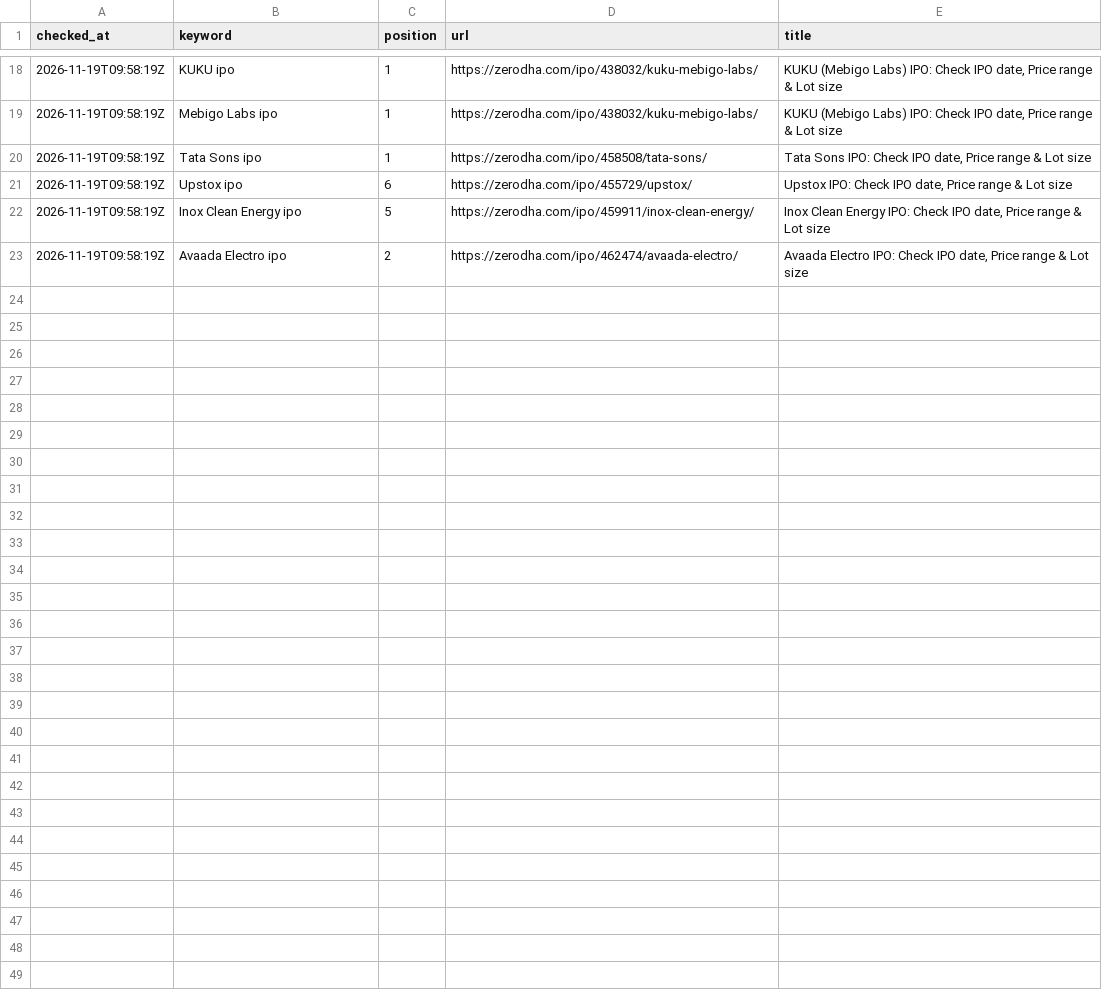
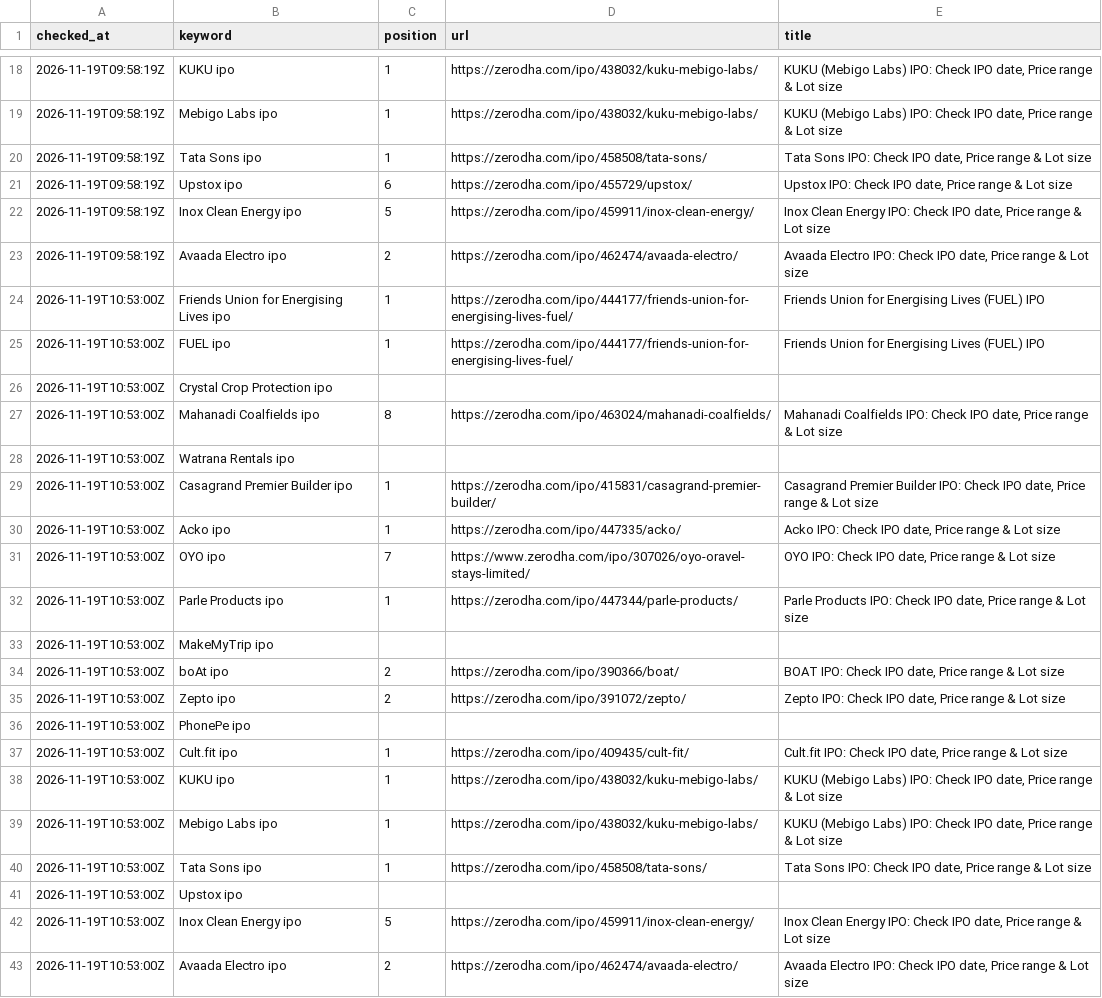
Before and after one commit to Girisandeep008/keyword-rank-tracker, a CSV file: data/manual.csv, drawn as a sheet; only a part is shown, gaps mark what is left out.

Commit message:
Manual check 2026-11-19T10:53:48Z

```diff
--- a/data/manual.csv
+++ b/data/manual.csv
@@ -23 +23,21 @@ checked_at,keyword,position,url,title
 2026-11-19T09:58:19Z,Avaada Electro ipo,2,https://zerodha.com/ipo/462474/avaada-electro/,"Avaada Electro IPO: Check IPO date, Price range & Lot size"
+2026-11-19T10:53:00Z,Friends Union for Energising Lives ipo,1,https://zerodha.com/ipo/444177/friends-union-for-energising-lives-fuel/,Friends Union for Energising Lives (FUEL) IPO
+2026-11-19T10:53:00Z,FUEL ipo,1,https://zerodha.com/ipo/444177/friends-union-for-energising-lives-fuel/,Friends Union for Energising Lives (FUEL) IPO
+2026-11-19T10:53:00Z,Crystal Crop Protection ipo,,,
+2026-11-19T10:53:00Z,Mahanadi Coalfields ipo,8,https://zerodha.com/ipo/463024/mahanadi-coalfields/,"Mahanadi Coalfields IPO: Check IPO date, Price range & Lot size"
+2026-11-19T10:53:00Z,Watrana Rentals ipo,,,
+2026-11-19T10:53:00Z,Casagrand Premier Builder ipo,1,https://zerodha.com/ipo/415831/casagrand-premier-builder/,"Casagrand Premier Builder IPO: Check IPO date, Price range & Lot size"
+2026-11-19T10:53:00Z,Acko ipo,1,https://zerodha.com/ipo/447335/acko/,"Acko IPO: Check IPO date, Price range & Lot size"
+2026-11-19T10:53:00Z,OYO ipo,7,https://www.zerodha.com/ipo/307026/oyo-oravel-stays-limited/,"OYO IPO: Check IPO date, Price range & Lot size"
+2026-11-19T10:53:00Z,Parle Products ipo,1,https://zerodha.com/ipo/447344/parle-products/,"Parle Products IPO: Check IPO date, Price range & Lot size"
+2026-11-19T10:53:00Z,MakeMyTrip ipo,,,
+2026-11-19T10:53:00Z,boAt ipo,2,https://zerodha.com/ipo/390366/boat/,"BOAT IPO: Check IPO date, Price range & Lot size"
+2026-11-19T10:53:00Z,Zepto ipo,2,https://zerodha.com/ipo/391072/zepto/,"Zepto IPO: Check IPO date, Price range & Lot size"
+2026-11-19T10:53:00Z,PhonePe ipo,,,
+2026-11-19T10:53:00Z,Cult.fit ipo,1,https://zerodha.com/ipo/409435/cult-fit/,"Cult.fit IPO: Check IPO date, Price range & Lot size"
+2026-11-19T10:53:00Z,KUKU ipo,1,https://zerodha.com/ipo/438032/kuku-mebigo-labs/,"KUKU (Mebigo Labs) IPO: Check IPO date, Price range & Lot size"
+2026-11-19T10:53:00Z,Mebigo Labs ipo,1,https://zerodha.com/ipo/438032/kuku-mebigo-labs/,"KUKU (Mebigo Labs) IPO: Check IPO date, Price range & Lot size"
+2026-11-19T10:53:00Z,Tata Sons ipo,1,https://zerodha.com/ipo/458508/tata-sons/,"Tata Sons IPO: Check IPO date, Price range & Lot size"
+2026-11-19T10:53:00Z,Upstox ipo,,,
+2026-11-19T10:53:00Z,Inox Clean Energy ipo,5,https://zerodha.com/ipo/459911/inox-clean-energy/,"Inox Clean Energy IPO: Check IPO date, Price range & Lot size"
+2026-11-19T10:53:00Z,Avaada Electro ipo,2,https://zerodha.com/ipo/462474/avaada-electro/,"Avaada Electro IPO: Check IPO date, Price range & Lot size"
```
